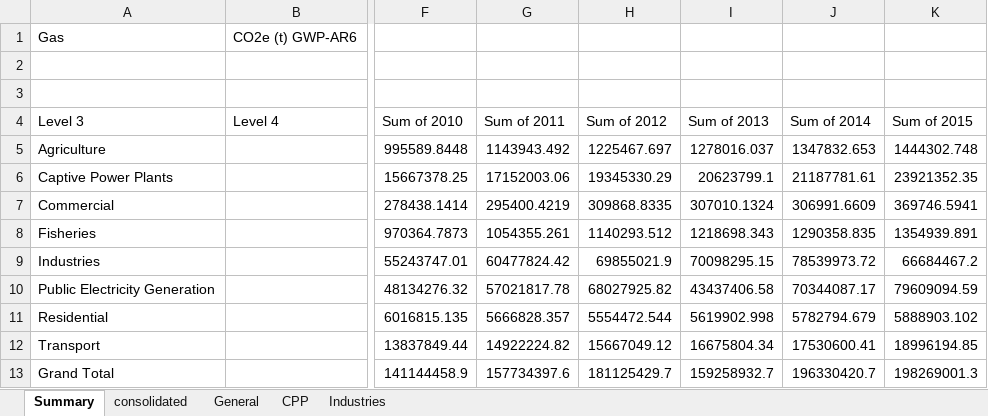
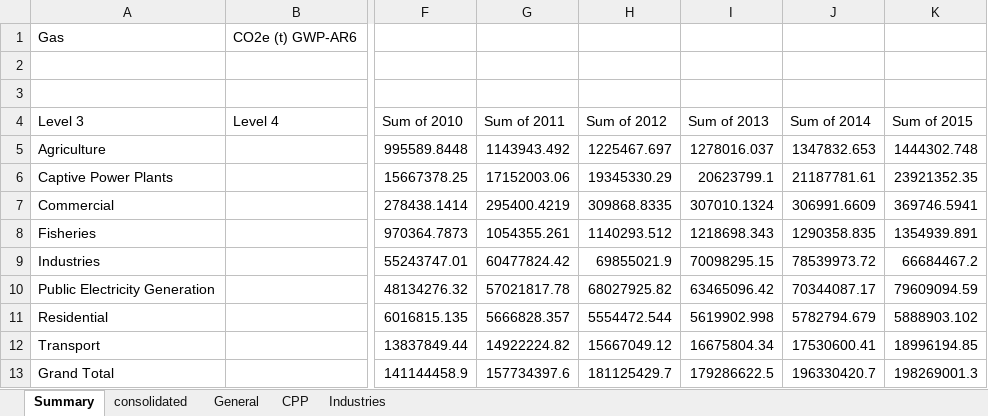
Before and after one commit to amnmalik/GJ_historical_emissions_energy, an Excel workbook: data/GHG_Gujrat-Final-Energy-2005-to-2020.xlsx, sheet Summary, drawn as a sheet; only a part is shown, gaps mark what is left out; values as stored, in another font and other column widths than the file's, no borders; the diff names each change by its address in the sheet, - before the commit and + after, or states it on an @@ line.

```diff
--- a/data/GHG_Gujrat-Final-Energy-2005-to-2020.xlsx (sheet Summary)
+++ b/data/GHG_Gujrat-Final-Energy-2005-to-2020.xlsx (sheet Summary)
-I10 (Sum of 2013): 43437406.58
+I10 (Sum of 2013): 63465096.42
-I13 (Sum of 2013): 159258932.7
+I13 (Sum of 2013): 179286622.5
```
Also changed, not shown: sheet consolidated.
